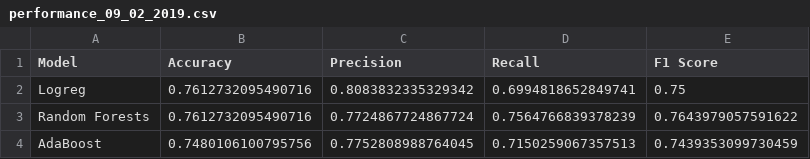
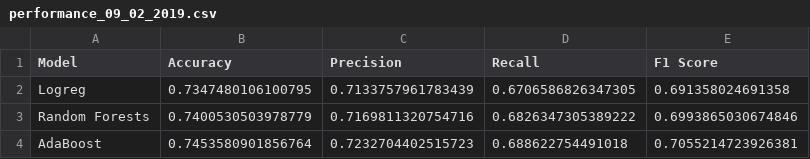
Before and after one commit to rohannarain/beat_the_streak, a CSV file: data/model_stats/performance_09_02_2019.csv, drawn as a sheet.

```diff
--- a/data/model_stats/performance_09_02_2019.csv
+++ b/data/model_stats/performance_09_02_2019.csv
@@ -1,4 +1,4 @@
 Model,Accuracy,Precision,Recall,F1 Score
-Logreg,0.7612732095490716,0.8083832335329342,0.6994818652849741,0.75
-Random Forests,0.7612732095490716,0.7724867724867724,0.7564766839378239,0.7643979057591622
-AdaBoost,0.7480106100795756,0.7752808988764045,0.7150259067357513,0.7439353099730459
+Logreg,0.7347480106100795,0.7133757961783439,0.6706586826347305,0.691358024691358
+Random Forests,0.7400530503978779,0.7169811320754716,0.6826347305389222,0.6993865030674846
+AdaBoost,0.7453580901856764,0.7232704402515723,0.688622754491018,0.7055214723926381
```
Also changed, not shown: data/player_stats/player_stats_09_01_2019.csv, data/player_stats/player_stats_09_02_2019.csv, 2 other files.
